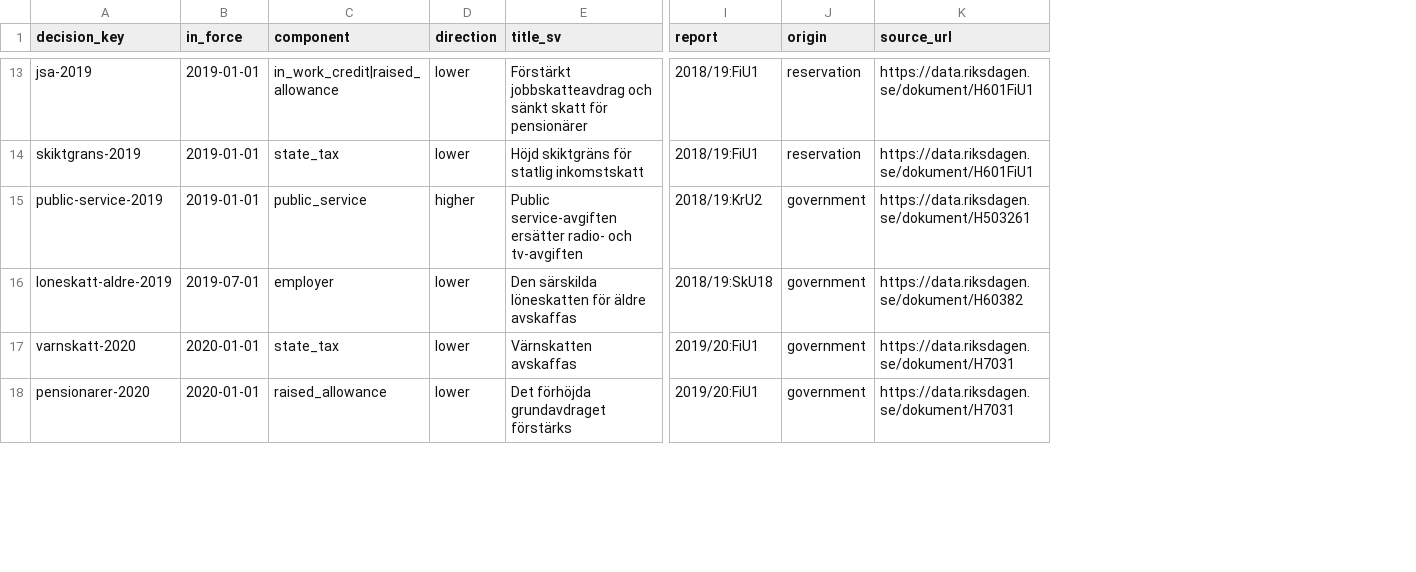
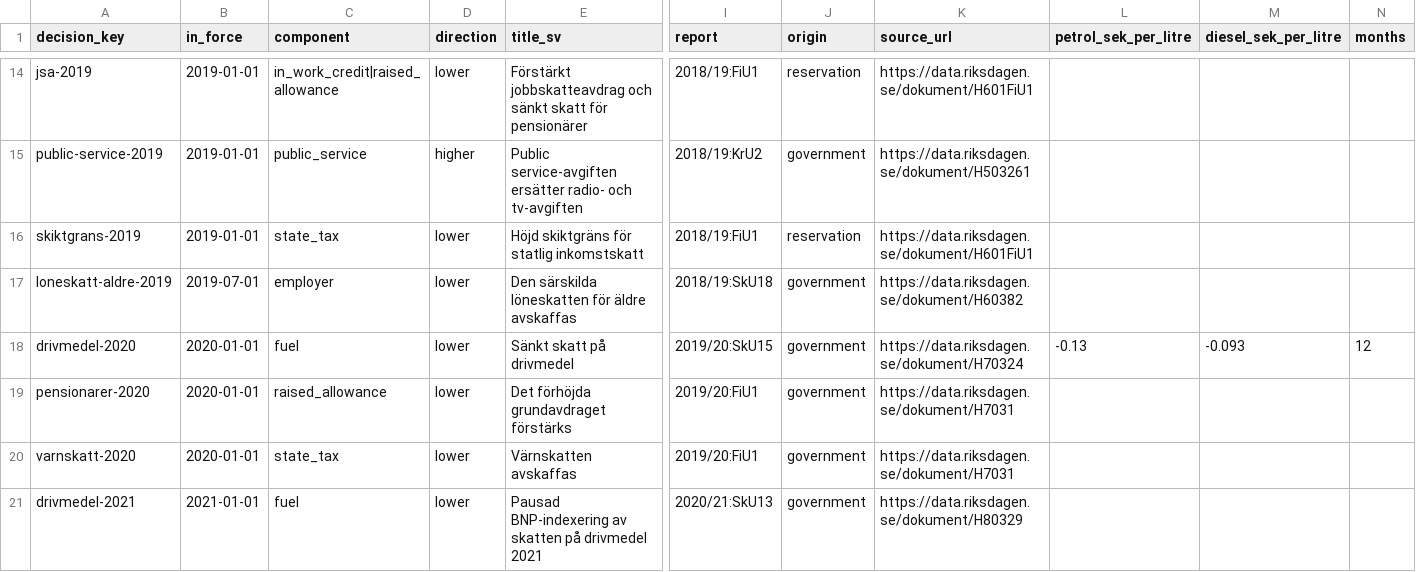
Before and after one commit to korv9/anton-portfolio, a CSV file: platform/seeds/taxes/tax_decisions.csv, drawn as a sheet; only a part is shown, gaps mark what is left out; rows hold the shown columns only; the diff covers the shown part only; the diff names each change by its address in the sheet, - before the commit and + after, or states it on an @@ line.

```diff
--- a/platform/seeds/taxes/tax_decisions.csv
+++ b/platform/seeds/taxes/tax_decisions.csv
+column L (petrol_sek_per_litre), empty
+column M (diesel_sek_per_litre), empty
+column N (months), empty
+row 18: drivmedel-2020 | 2020-01-01 | fuel | lower | Sänkt skatt på drivmedel | 2019/20:SkU15 | government | https://data.riksdagen.se/dokument/H70324 | -0.13 | -0.093 | 12
@@ row 18 moved to row 19: pensionarer-2020 @@
+row 21: drivmedel-2021 | 2021-01-01 | fuel | lower | Pausad BNP-indexering av skatten på drivmedel 2021 | 2020/21:SkU13 | government | https://data.riksdagen.se/dokument/H80329
```
Also changed, not shown: 7 added rows, 1 removed row, 8 moved rows and 11 edited cells elsewhere in this file, 22 other files.
